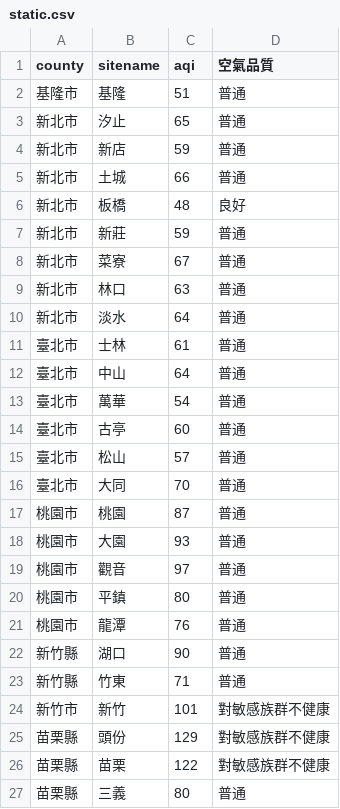
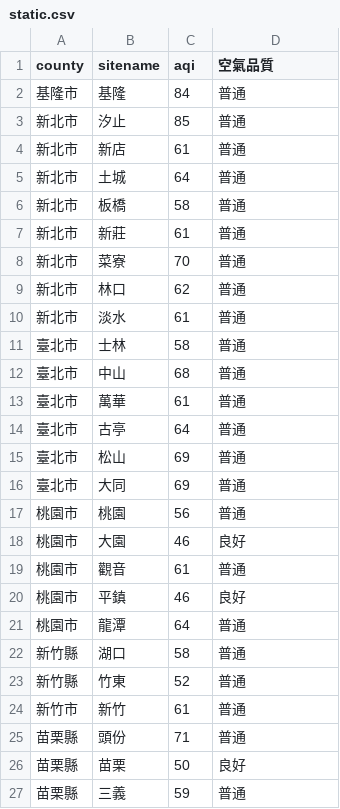
Before and after one commit to sakiii000/opensource-mid, a CSV file: static.csv, drawn as a sheet; only a part is shown; the diff covers the shown part only.

Commit message:
mid

```diff
--- a/static.csv
+++ b/static.csv
@@ -1,27 +1,27 @@
 county,sitename,aqi,空氣品質
-基隆市,基隆,51,普通
-新北市,汐止,65,普通
-新北市,新店,59,普通
-新北市,土城,66,普通
-新北市,板橋,48,良好
-新北市,新莊,59,普通
-新北市,菜寮,67,普通
-新北市,林口,63,普通
-新北市,淡水,64,普通
-臺北市,士林,61,普通
-臺北市,中山,64,普通
-臺北市,萬華,54,普通
-臺北市,古亭,60,普通
-臺北市,松山,57,普通
-臺北市,大同,70,普通
-桃園市,桃園,87,普通
-桃園市,大園,93,普通
-桃園市,觀音,97,普通
-桃園市,平鎮,80,普通
-桃園市,龍潭,76,普通
-新竹縣,湖口,90,普通
-新竹縣,竹東,71,普通
-新竹市,新竹,101,對敏感族群不健康
-苗栗縣,頭份,129,對敏感族群不健康
-苗栗縣,苗栗,122,對敏感族群不健康
-苗栗縣,三義,80,普通
+基隆市,基隆,84,普通
+新北市,汐止,85,普通
+新北市,新店,61,普通
+新北市,土城,64,普通
+新北市,板橋,58,普通
+新北市,新莊,61,普通
+新北市,菜寮,70,普通
+新北市,林口,62,普通
+新北市,淡水,61,普通
+臺北市,士林,58,普通
+臺北市,中山,68,普通
+臺北市,萬華,61,普通
+臺北市,古亭,64,普通
+臺北市,松山,69,普通
+臺北市,大同,69,普通
+桃園市,桃園,56,普通
+桃園市,大園,46,良好
+桃園市,觀音,61,普通
+桃園市,平鎮,46,良好
+桃園市,龍潭,64,普通
+新竹縣,湖口,58,普通
+新竹縣,竹東,52,普通
+新竹市,新竹,61,普通
+苗栗縣,頭份,71,普通
+苗栗縣,苗栗,50,良好
+苗栗縣,三義,59,普通
```
Also changed, not shown: 109 edited cells elsewhere in this file.
